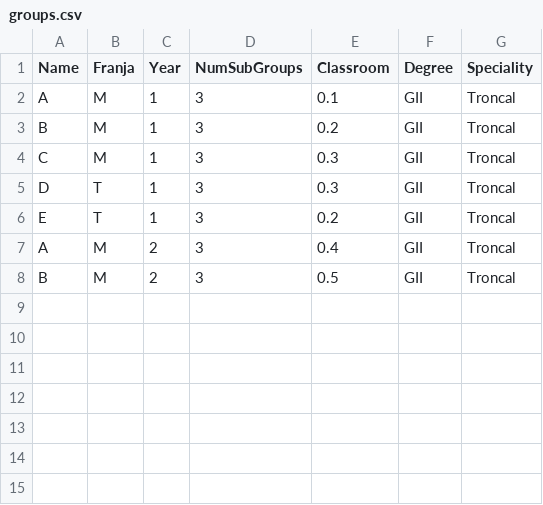
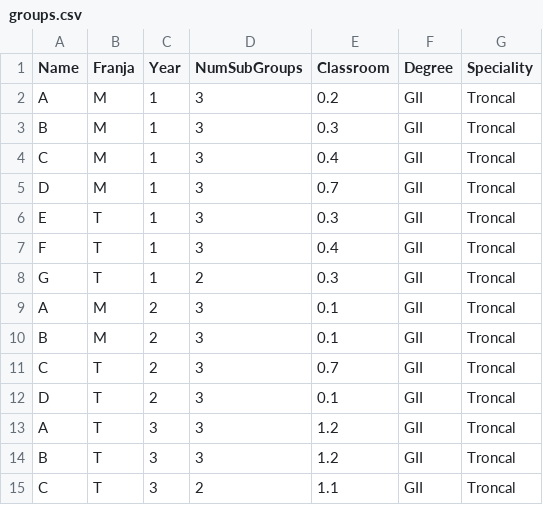
Before and after one commit to BraulioV/TFG, a CSV file: Dataset/groups.csv, drawn as a sheet.

```diff
--- a/Dataset/groups.csv
+++ b/Dataset/groups.csv
@@ -1,8 +1,15 @@
 Name,Franja,Year,NumSubGroups,Classroom,Degree,Speciality
-A,M,1,3,0.1,GII,Troncal
-B,M,1,3,0.2,GII,Troncal
-C,M,1,3,0.3,GII,Troncal
-D,T,1,3,0.3,GII,Troncal
-E,T,1,3,0.2,GII,Troncal
-A,M,2,3,0.4,GII,Troncal
-B,M,2,3,0.5,GII,Troncal
+A,M,1,3,0.2,GII,Troncal
+B,M,1,3,0.3,GII,Troncal
+C,M,1,3,0.4,GII,Troncal
+D,M,1,3,0.7,GII,Troncal
+E,T,1,3,0.3,GII,Troncal
+F,T,1,3,0.4,GII,Troncal
+G,T,1,2,0.3,GII,Troncal
+A,M,2,3,0.1,GII,Troncal
+B,M,2,3,0.1,GII,Troncal
+C,T,2,3,0.7,GII,Troncal
+D,T,2,3,0.1,GII,Troncal
+A,T,3,3,1.2,GII,Troncal
+B,T,3,3,1.2,GII,Troncal
+C,T,3,2,1.1,GII,Troncal
```
Also changed, not shown: Dataset/subjects.csv, 3 other files.
